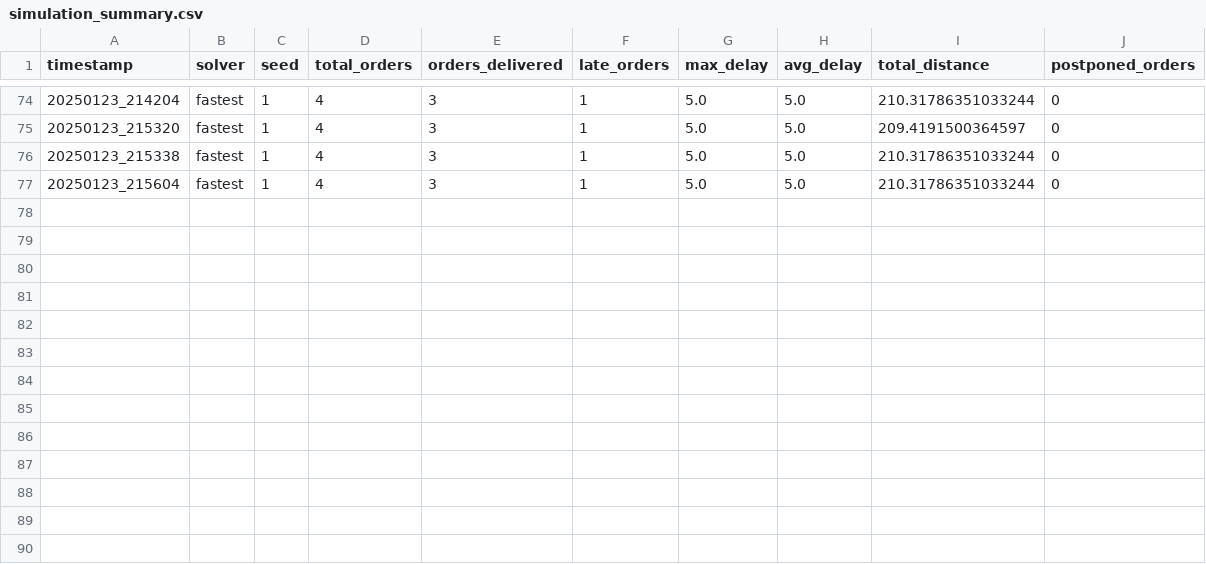
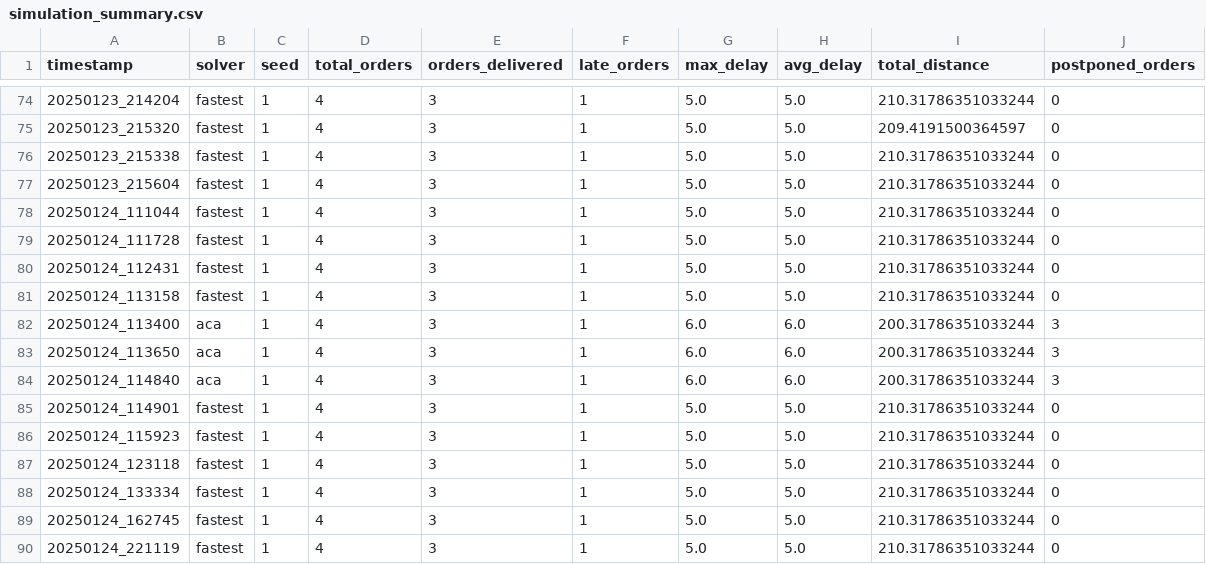
Before and after one commit to TristanKruse/RMDP_Algorithm, a CSV file: data/simulation_results/simulation_summary.csv, drawn as a sheet; only a part is shown, gaps mark what is left out; the diff names each change by its address in the sheet, - before the commit and + after, or states it on an @@ line.

```diff
--- a/data/simulation_results/simulation_summary.csv
+++ b/data/simulation_results/simulation_summary.csv
+row 78: 20250124_111044 | fastest | 1 | 4 | 3 | 1 | 5.0 | 5.0 | 210.31786351033244 | 0
+row 79: 20250124_111728 | fastest | 1 | 4 | 3 | 1 | 5.0 | 5.0 | 210.31786351033244 | 0
+row 80: 20250124_112431 | fastest | 1 | 4 | 3 | 1 | 5.0 | 5.0 | 210.31786351033244 | 0
+row 81: 20250124_113158 | fastest | 1 | 4 | 3 | 1 | 5.0 | 5.0 | 210.31786351033244 | 0
+row 82: 20250124_113400 | aca | 1 | 4 | 3 | 1 | 6.0 | 6.0 | 200.31786351033244 | 3
+row 83: 20250124_113650 | aca | 1 | 4 | 3 | 1 | 6.0 | 6.0 | 200.31786351033244 | 3
+row 84: 20250124_114840 | aca | 1 | 4 | 3 | 1 | 6.0 | 6.0 | 200.31786351033244 | 3
+row 85: 20250124_114901 | fastest | 1 | 4 | 3 | 1 | 5.0 | 5.0 | 210.31786351033244 | 0
+row 86: 20250124_115923 | fastest | 1 | 4 | 3 | 1 | 5.0 | 5.0 | 210.31786351033244 | 0
+row 87: 20250124_123118 | fastest | 1 | 4 | 3 | 1 | 5.0 | 5.0 | 210.31786351033244 | 0
+row 88: 20250124_133334 | fastest | 1 | 4 | 3 | 1 | 5.0 | 5.0 | 210.31786351033244 | 0
+row 89: 20250124_162745 | fastest | 1 | 4 | 3 | 1 | 5.0 | 5.0 | 210.31786351033244 | 0
+row 90: 20250124_221119 | fastest | 1 | 4 | 3 | 1 | 5.0 | 5.0 | 210.31786351033244 | 0
```
Also changed, not shown: 18 other files.
